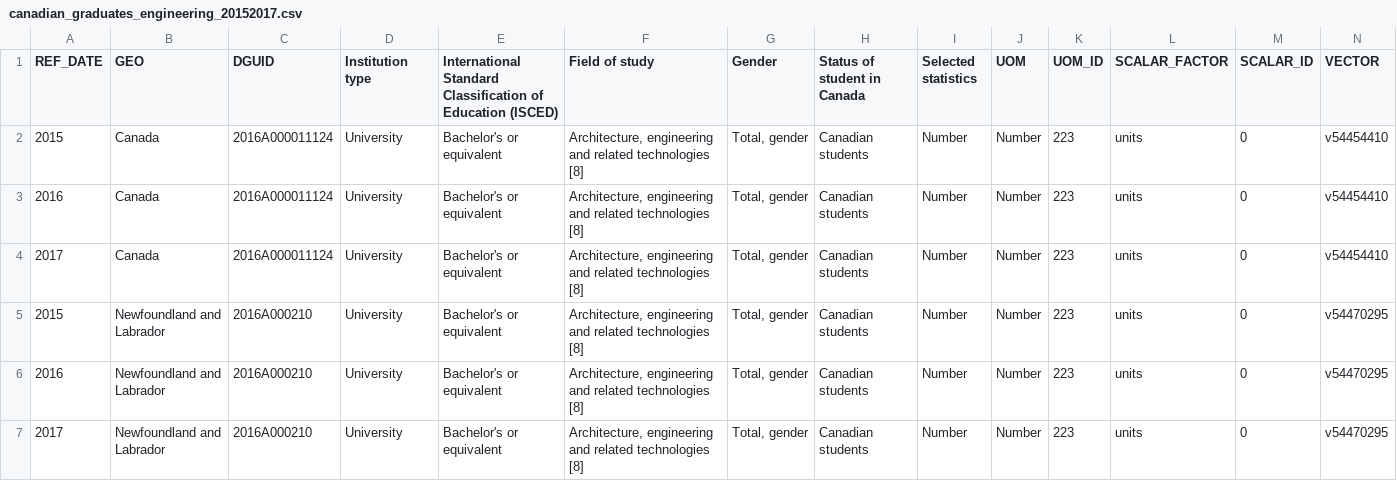
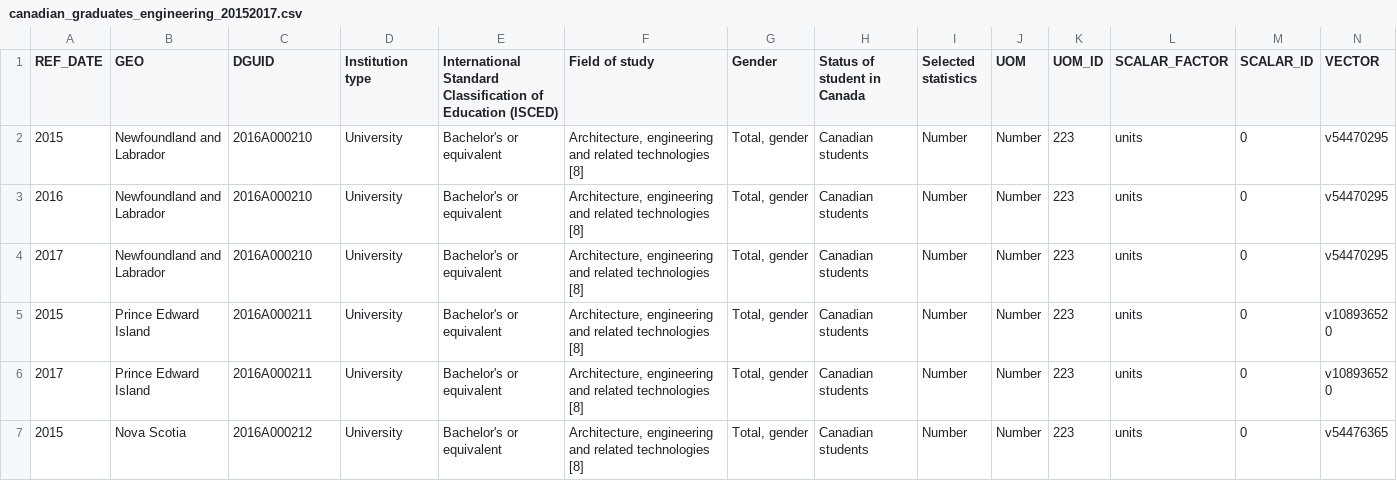
Before and after one commit to harman-khehara/Data-Analysis-of-Postsecondary-Graduates, a CSV file: canadian_grad_data_by_year/engineering/canadian_graduates_engineering_20152017.csv, drawn as a sheet; only a part is shown; the shorter side is filled out with more unchanged rows; rows hold the shown columns only; the diff names each change by its address in the sheet, - before the commit and + after, or states it on an @@ line.

```diff
--- a/canadian_grad_data_by_year/engineering/canadian_graduates_engineering_20152017.csv
+++ b/canadian_grad_data_by_year/engineering/canadian_graduates_engineering_20152017.csv
-row 2: 2015 | Canada | 2016A000011124 | University | Bachelor's or equivalent | Architecture, engineering and related technologies [8] | Total, gender | Canadian students | Number | Number | 223 | units | 0 | v54454410
-row 3: 2016 | Canada | 2016A000011124 | University | Bachelor's or equivalent | Architecture, engineering and related technologies [8] | Total, gender | Canadian students | Number | Number | 223 | units | 0 | v54454410
-row 4: 2017 | Canada | 2016A000011124 | University | Bachelor's or equivalent | Architecture, engineering and related technologies [8] | Total, gender | Canadian students | Number | Number | 223 | units | 0 | v54454410
```
Also changed, not shown: canadian_grad_data_by_year/computer_science/canadian_graduates_computer_science_20152017.csv, international_grad_data_by_year/_agriculture/international_graduates_agriculture_20152017.csv, 3 other files.
